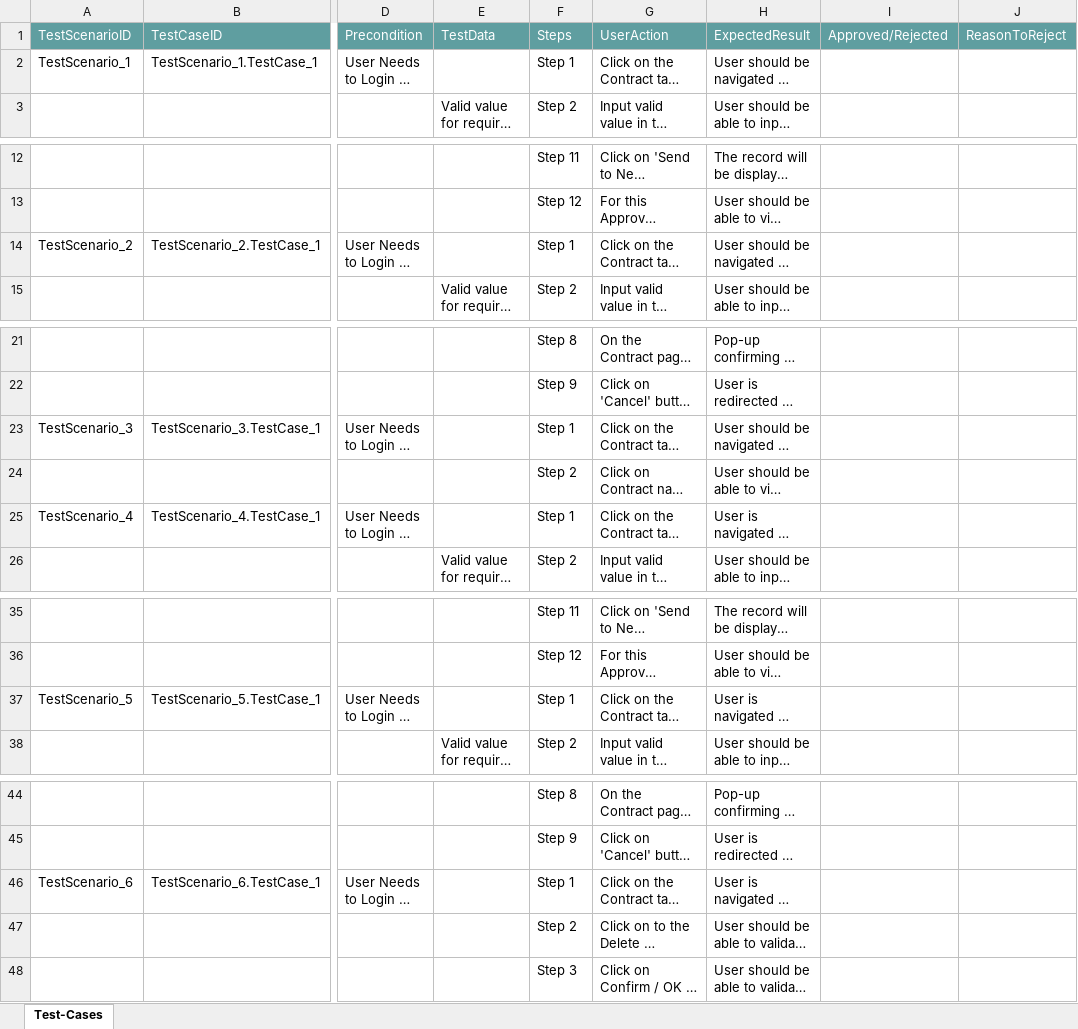
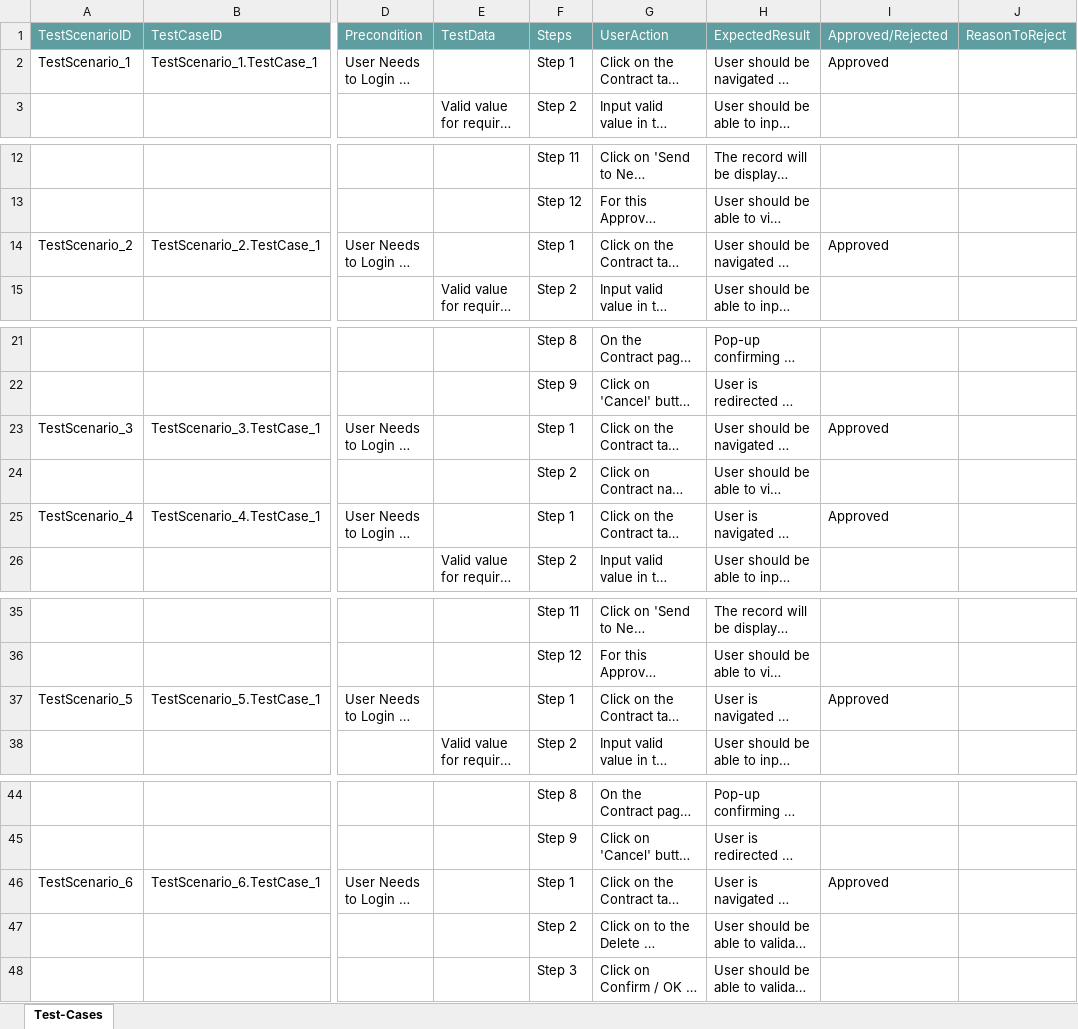
Before and after one commit to ShaikMohamedIrfan/pratyusha, an Excel workbook: Test.xlsx, sheet Test-Cases, drawn as a sheet; only a part is shown, gaps mark what is left out; long unchanged cells end in …; values as stored, in another font and other column widths than the file's, no borders; table styles not drawn; the diff names each change by its address in the sheet, - before the commit and + after, or states it on an @@ line.

Commit message:
Update Test.xlsx

```diff
--- a/Test.xlsx (sheet Test-Cases)
+++ b/Test.xlsx (sheet Test-Cases)
-I2: (empty)
+I2: Approved
-I14: (empty)
+I14: Approved
-I23: (empty)
+I23: Approved
-I25: (empty)
+I25: Approved
-I37: (empty)
+I37: Approved
-I46: (empty)
+I46: Approved
```
